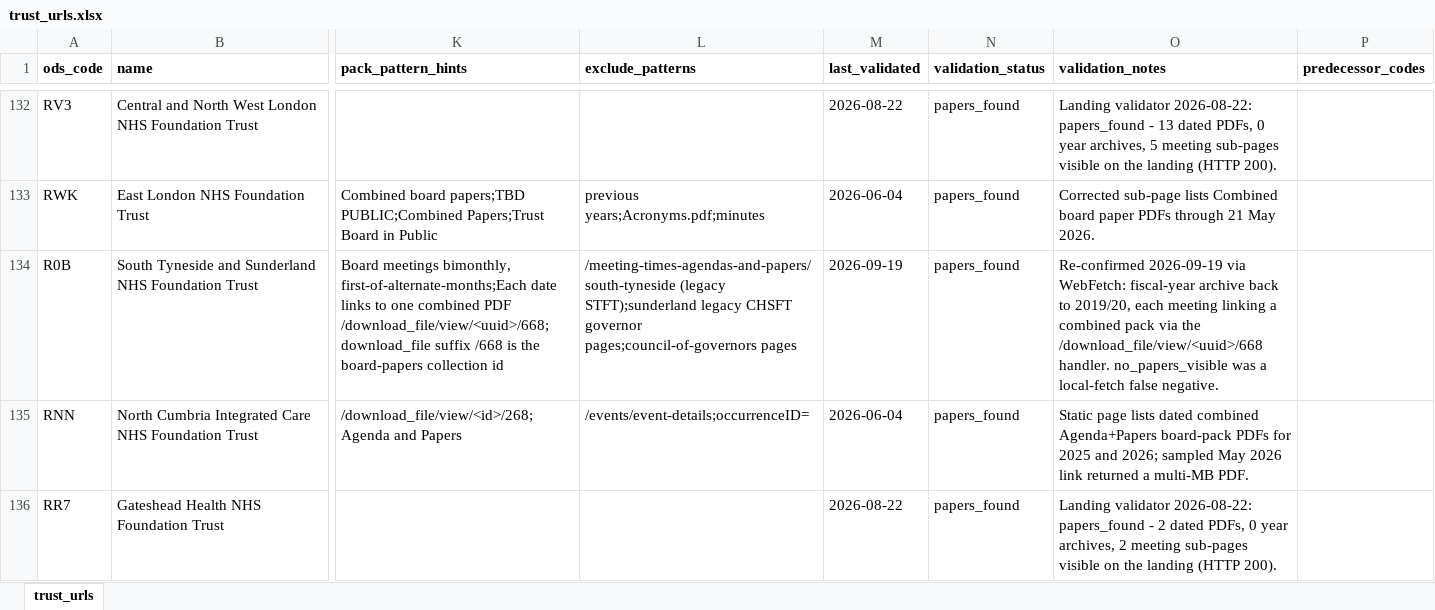
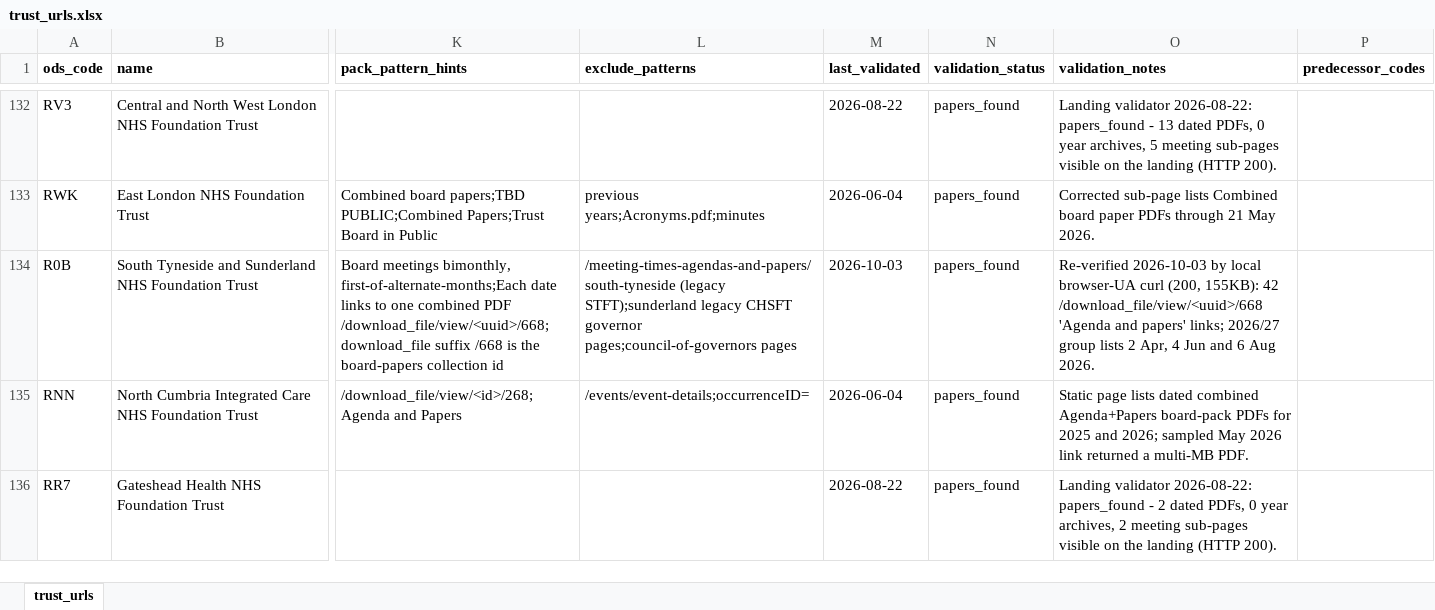
Before and after one commit to Davewest84/nhs-trust-icb-data, an Excel workbook: trust_urls.xlsx, sheet trust_urls, drawn as a sheet; only a part is shown, gaps mark what is left out; values as stored, in another font and other column widths than the file's, no borders; the diff covers the shown part only; the diff names each change by its address in the sheet, - before the commit and + after, or states it on an @@ line.

```diff
--- a/trust_urls.xlsx (sheet trust_urls)
+++ b/trust_urls.xlsx (sheet trust_urls)
-M134 (last_validated): 2026-09-19
+M134 (last_validated): 2026-10-03
-O134 (validation_notes): Re-confirmed 2026-09-19 via WebFetch: fiscal-year archive back to 2019/20, each meeting linking a combined pack via the /download_file/view/<uuid>/668 handler. no_papers_visible was a local-fetch false negative.
+O134 (validation_notes): Re-verified 2026-10-03 by local browser-UA curl (200, 155KB): 42 /download_file/view/<uuid>/668 'Agenda and papers' links; 2026/27 group lists 2 Apr, 4 Jun and 6 Aug 2026.
```
Also changed, not shown: 164 edited cells elsewhere in this sheet, icb-contacts.xlsx, icb_urls.xlsx, 12 other files.
